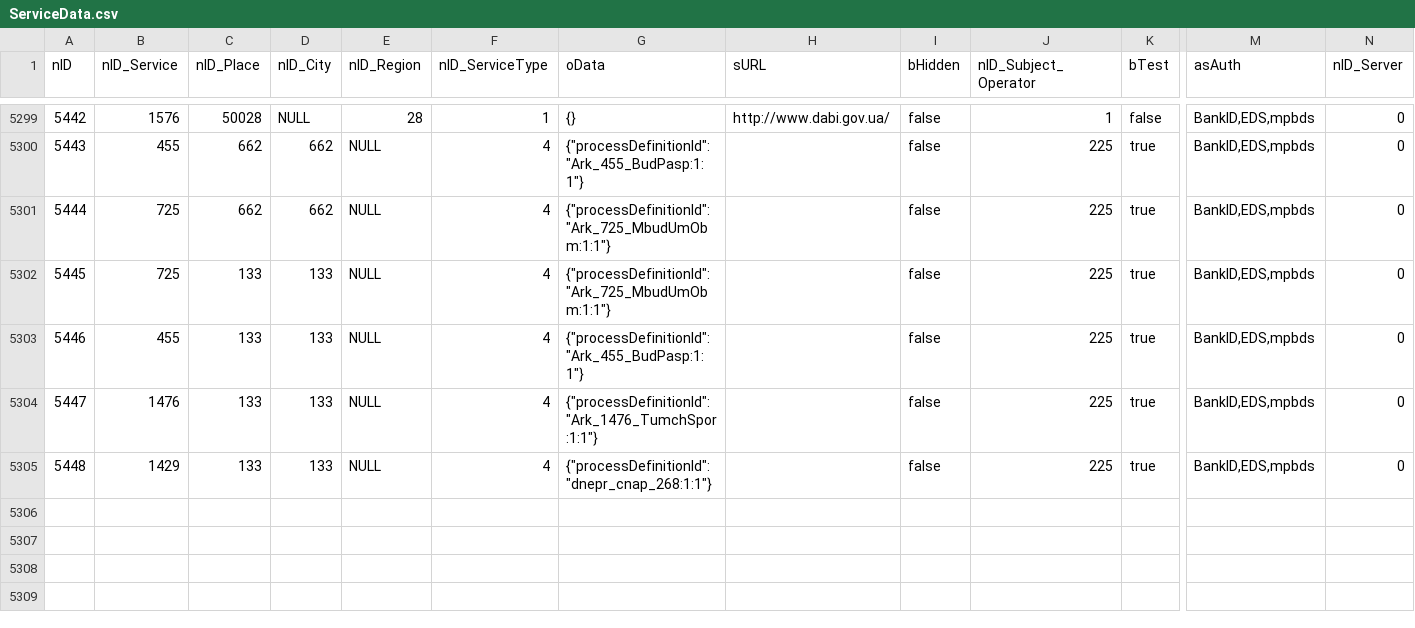
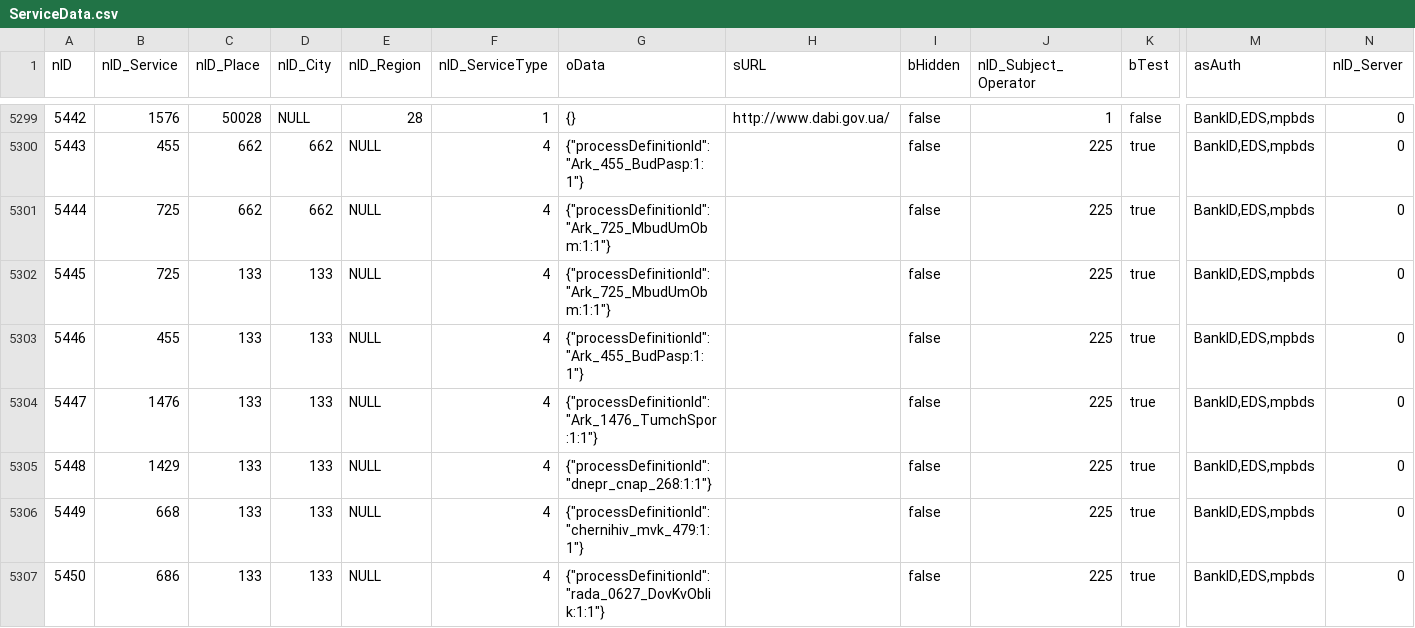
Before and after one commit to iGov-UA/iGov_Data, a CSV file: wf-central/src/main/resources/data/iGov__Test_Delta/ServiceData.csv, drawn as a sheet; only a part is shown, gaps mark what is left out; rows hold the shown columns only; the diff names each change by its address in the sheet, - before the commit and + after, or states it on an @@ line.

Commit message:
kvart oblik

```diff
--- a/wf-central/src/main/resources/data/iGov__Test_Delta/ServiceData.csv
+++ b/wf-central/src/main/resources/data/iGov__Test_Delta/ServiceData.csv
+row 5306: 5449 | 668 | 133 | 133 | NULL | 4 | {"processDefinitionId":"chernihiv_mvk_479:1:1"} |  | false | 225 | true | BankID,EDS,mpbds | 0
+row 5307: 5450 | 686 | 133 | 133 | NULL | 4 | {"processDefinitionId":"rada_0627_DovKvOblik:1:1"} |  | false | 225 | true | BankID,EDS,mpbds | 0
```
